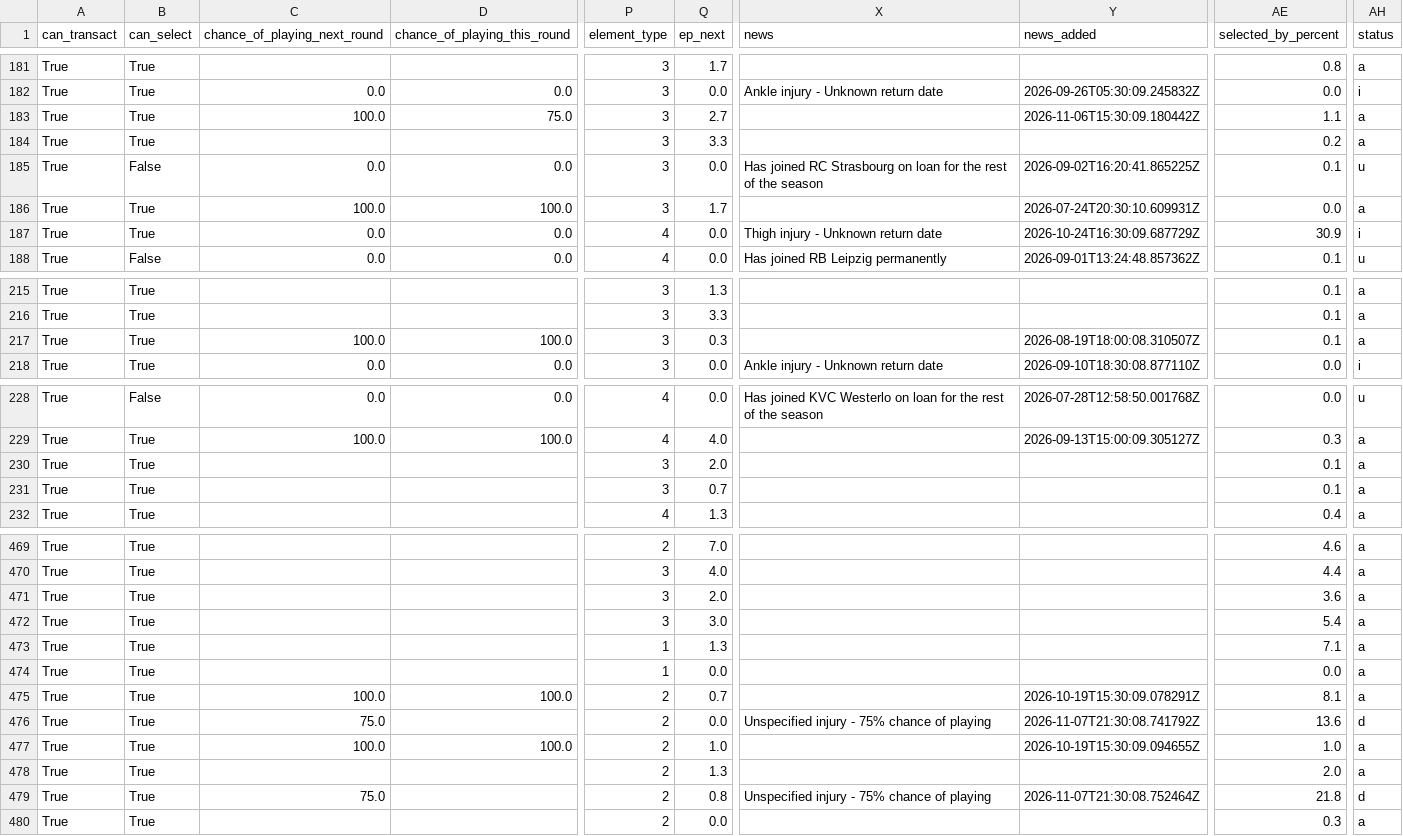
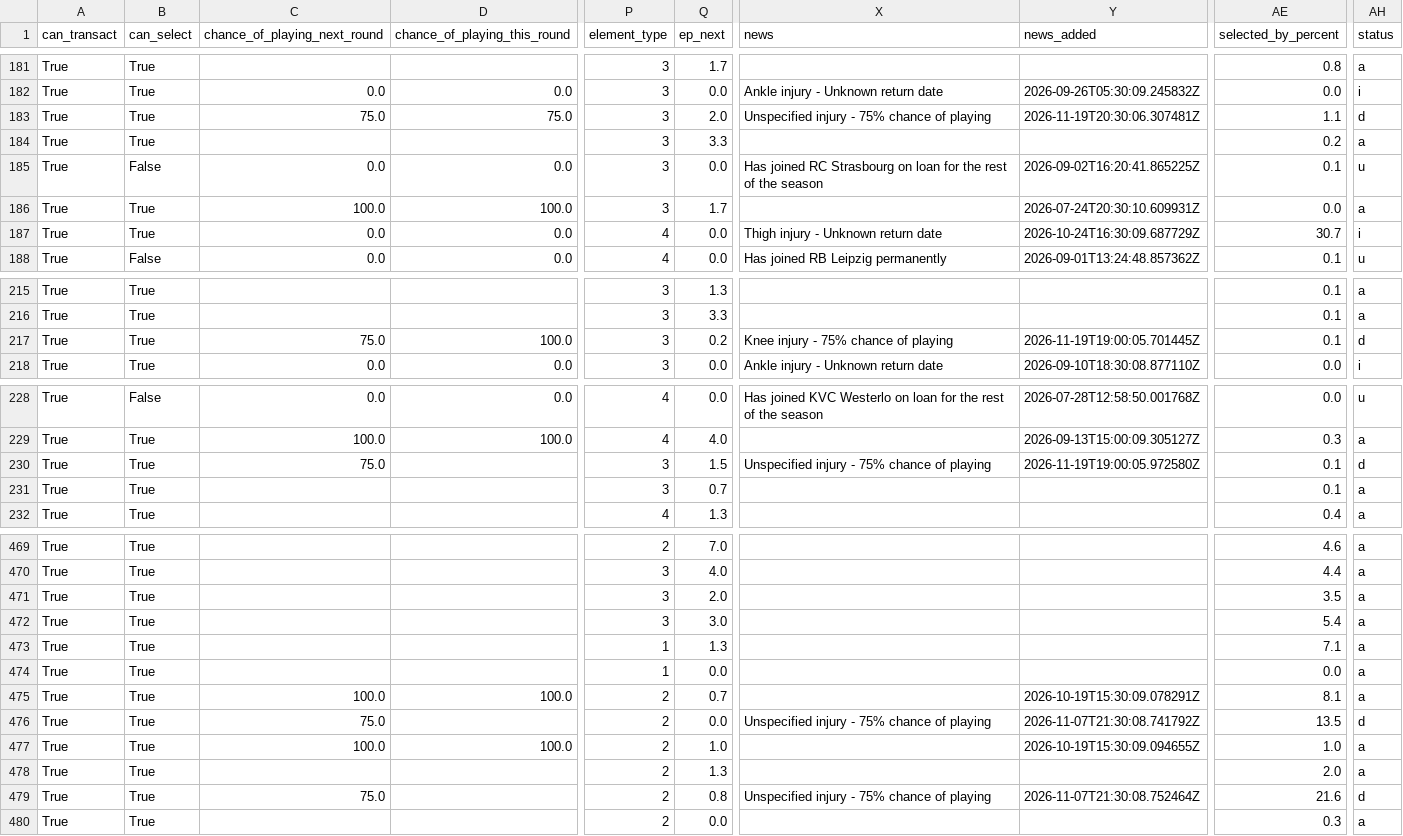
Before and after one commit to arlind55/fplproject, a CSV file: data/current/players.csv, drawn as a sheet; only a part is shown, gaps mark what is left out; the diff covers the shown part only; the diff names each change by its address in the sheet, - before the commit and + after, or states it on an @@ line.

```diff
--- a/data/current/players.csv
+++ b/data/current/players.csv
-C183 (chance_of_playing_next_round): 100.0
+C183 (chance_of_playing_next_round): 75.0
-Q183 (ep_next): 2.7
+Q183 (ep_next): 2.0
-X183 (news): (empty)
+X183 (news): Unspecified injury - 75% chance of playing
-Y183 (news_added): 2026-11-06T15:30:09.180442Z
+Y183 (news_added): 2026-11-19T20:30:06.307481Z
-AH183 (status): a
+AH183 (status): d
-AE187 (selected_by_percent): 30.9
+AE187 (selected_by_percent): 30.7
-C217 (chance_of_playing_next_round): 100.0
+C217 (chance_of_playing_next_round): 75.0
-Q217 (ep_next): 0.3
+Q217 (ep_next): 0.2
-X217 (news): (empty)
+X217 (news): Knee injury - 75% chance of playing
-Y217 (news_added): 2026-08-19T18:00:08.310507Z
+Y217 (news_added): 2026-11-19T19:00:05.701445Z
-AH217 (status): a
+AH217 (status): d
-C230 (chance_of_playing_next_round): (empty)
+C230 (chance_of_playing_next_round): 75.0
-Q230 (ep_next): 2.0
+Q230 (ep_next): 1.5
-X230 (news): (empty)
+X230 (news): Unspecified injury - 75% chance of playing
-Y230 (news_added): (empty)
+Y230 (news_added): 2026-11-19T19:00:05.972580Z
-AH230 (status): a
+AH230 (status): d
-AE471 (selected_by_percent): 3.6
+AE471 (selected_by_percent): 3.5
-AE476 (selected_by_percent): 13.6
+AE476 (selected_by_percent): 13.5
-AE479 (selected_by_percent): 21.8
+AE479 (selected_by_percent): 21.6
```
Also changed, not shown: 31 edited cells elsewhere in this file, data/current/captains.csv, data/current/projections.csv, 5 other files.
